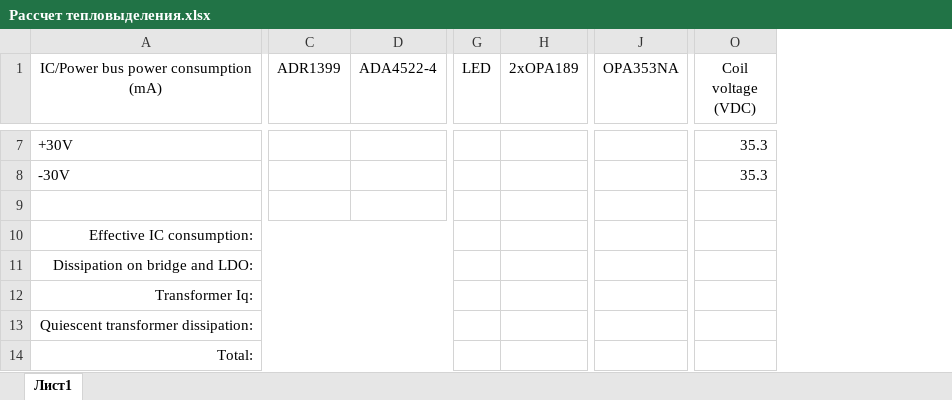
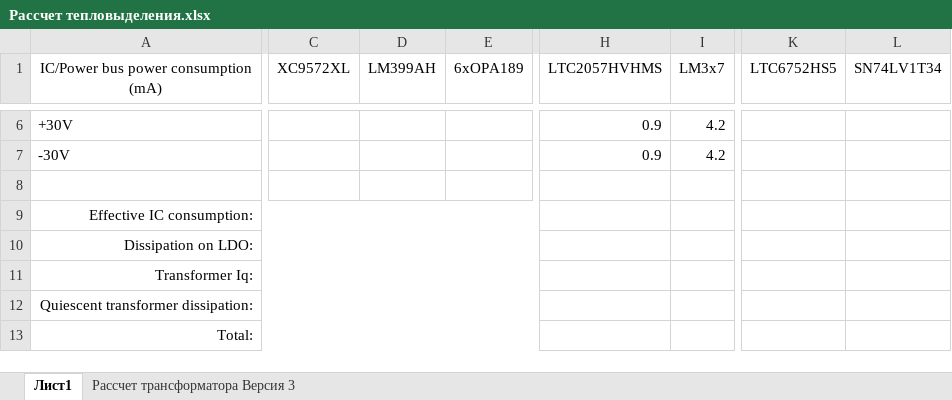
Before and after one commit to shodanx/Micron-GLIN-v.2, an Excel workbook: docs/Рассчет тепловыделения.xlsx, sheet Лист1, drawn as a sheet; only a part is shown, gaps mark what is left out; values as stored, in another font and other column widths than the file's, no borders; removed rows and columns are numbered as before the commit, all else as after; rows hold the shown columns only; the diff covers the shown part only; the diff names each change by its address in the sheet, - before the commit and + after, or states it on an @@ line.

```diff
--- a/docs/Рассчет тепловыделения.xlsx (sheet Лист1)
+++ b/docs/Рассчет тепловыделения.xlsx (sheet Лист1)
+sheet tab: Рассчет трансформатора Версия 3
-column C (ADR1399), empty
-column D (ADA4522-4), empty
+column C (XC9572XL), empty
+column D (LM399AH), empty
+column E (6xOPA189), empty
-column G (LED), empty
-column H (2xOPA189), empty
+column H (LTC2057HVHMS), rows 6-7: 0.9 | 0.9
+column I (LM3x7), rows 6-7: 4.2 | 4.2
-column J (OPA353NA), empty
+column K (LTC6752HS5), empty
+column L (SN74LV1T34), empty
-column O (Coil voltage (VDC)), rows 7-8: 35.3 | 35.3
-row 11: Dissipation on bridge and LDO:
+row 10: Dissipation on LDO:
```
Also changed, not shown: 1 removed row, 3 added columns, 2 removed columns, 35 edited cells and merged cells elsewhere in this sheet, formulas that keep their value, 1 other file.
